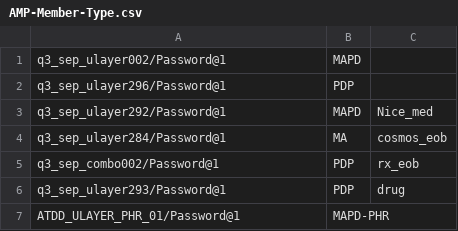
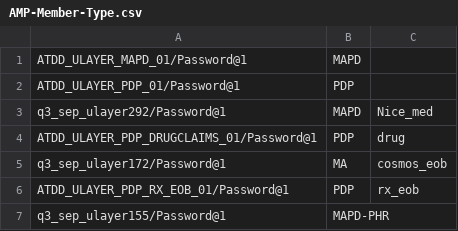
Before and after one commit to swati13oct/MnR, a CSV file: cukesatdd/src/main/resources/database/AMP-Member-Type.csv, drawn as a sheet.

```diff
--- a/cukesatdd/src/main/resources/database/AMP-Member-Type.csv
+++ b/cukesatdd/src/main/resources/database/AMP-Member-Type.csv
@@ -1,7 +1,7 @@
-q3_sep_ulayer002/Password@1,MAPD,
-q3_sep_ulayer296/Password@1,PDP,
+ATDD_ULAYER_MAPD_01/Password@1,MAPD,
+ATDD_ULAYER_PDP_01/Password@1,PDP,
 q3_sep_ulayer292/Password@1,MAPD,Nice_med
-q3_sep_ulayer284/Password@1,MA,cosmos_eob
-q3_sep_combo002/Password@1,PDP,rx_eob,
-q3_sep_ulayer293/Password@1,PDP,drug,
-ATDD_ULAYER_PHR_01/Password@1,MAPD-PHR,
+ATDD_ULAYER_PDP_DRUGCLAIMS_01/Password@1,PDP,drug,
+q3_sep_ulayer172/Password@1,MA,cosmos_eob
+ATDD_ULAYER_PDP_RX_EOB_01/Password@1,PDP,rx_eob,
+q3_sep_ulayer155/Password@1,MAPD-PHR,
```
Also changed, not shown: cukesatdd/src/main/resources/database/UMS-Member-Type.csv.
